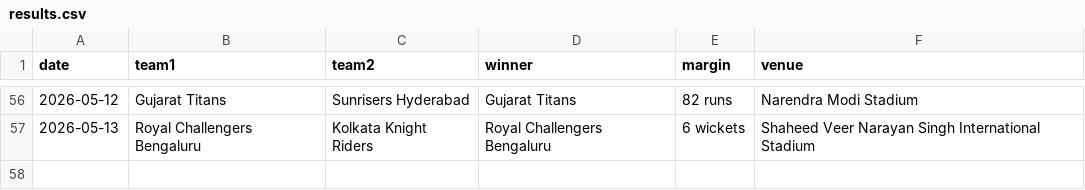
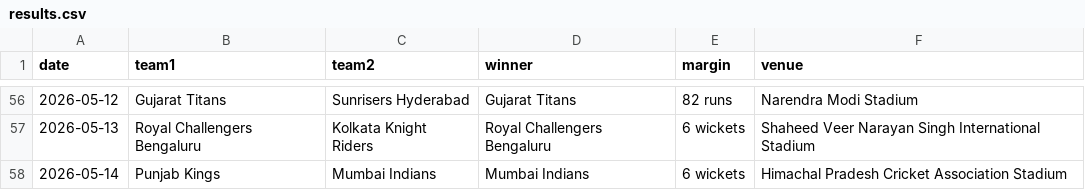
Before and after one commit to mukundladdha/ipl-predictor-website, a CSV file: data/results.csv, drawn as a sheet; only a part is shown, gaps mark what is left out; the diff names each change by its address in the sheet, - before the commit and + after, or states it on an @@ line.

```diff
--- a/data/results.csv
+++ b/data/results.csv
+row 58: 2026-05-14 | Punjab Kings | Mumbai Indians | Mumbai Indians | 6 wickets | Himachal Pradesh Cricket Association Stadium
```
Also changed, not shown: 4 other files.
